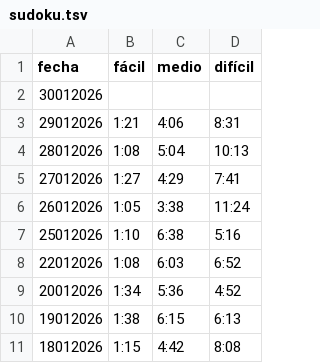
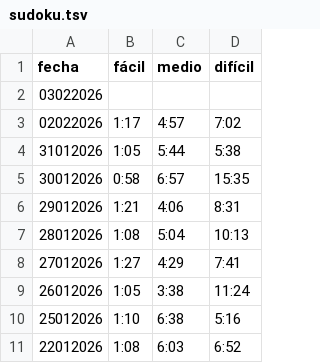
Before and after one commit to vhgauto/vhgauto.github.io, a TSV file: datos/sudoku.tsv, drawn as a sheet; only a part is shown; the shorter side is filled out with more unchanged rows.

```diff
--- a/datos/sudoku.tsv
+++ b/datos/sudoku.tsv
@@ -1,3 +1,6 @@
 fecha	fácil	medio	difícil
-30012026
+03022026	
+02022026	1:17	4:57	7:02	
+31012026	1:05	5:44	5:38
+30012026	0:58	6:57	15:35
 29012026	1:21	4:06	8:31
```
Also changed, not shown: datos/pips.tsv.
